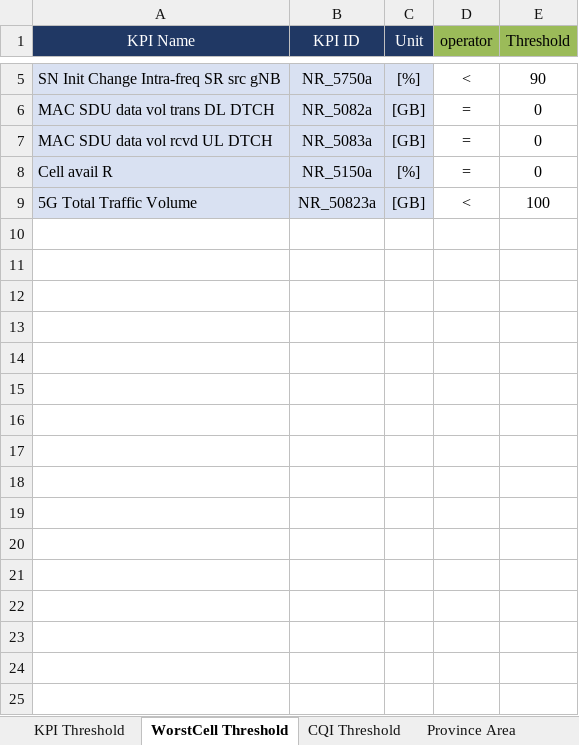
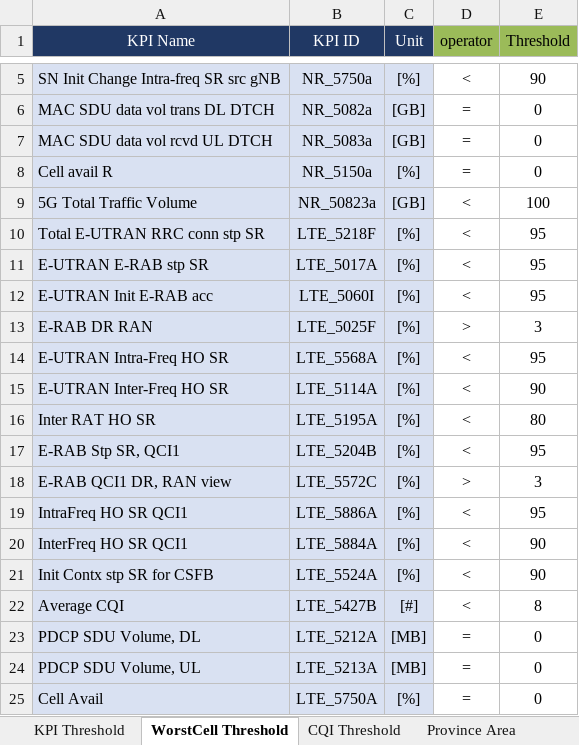
Before and after one commit to ThanhHuyLa/kpi-viewer, an Excel workbook: KPI Threshhold.xlsx, sheet WorstCell Threshold, drawn as a sheet; only a part is shown, gaps mark what is left out; values as stored, in another font and other column widths than the file's, no borders; the diff names each change by its address in the sheet, - before the commit and + after, or states it on an @@ line.

Commit message:
Add files via upload

```diff
--- a/KPI Threshhold.xlsx (sheet WorstCell Threshold)
+++ b/KPI Threshhold.xlsx (sheet WorstCell Threshold)
+row 10: Total E-UTRAN RRC conn stp SR | LTE_5218F | [%] | < | 95
+row 11: E-UTRAN E-RAB stp SR | LTE_5017A | [%] | < | 95
+row 12: E-UTRAN Init E-RAB acc | LTE_5060I | [%] | < | 95
+row 13: E-RAB DR RAN | LTE_5025F | [%] | > | 3
+row 14: E-UTRAN Intra-Freq HO SR | LTE_5568A | [%] | < | 95
+row 15: E-UTRAN Inter-Freq HO SR | LTE_5114A | [%] | < | 90
+row 16: Inter RAT HO SR | LTE_5195A | [%] | < | 80
+row 17: E-RAB Stp SR, QCI1 | LTE_5204B | [%] | < | 95
+row 18: E-RAB QCI1 DR, RAN view | LTE_5572C | [%] | > | 3
+row 19: IntraFreq HO SR QCI1 | LTE_5886A | [%] | < | 95
+row 20: InterFreq HO SR QCI1 | LTE_5884A | [%] | < | 90
+row 21: Init Contx stp SR for CSFB | LTE_5524A | [%] | < | 90
+row 22: Average CQI | LTE_5427B | [#] | < | 8
+row 23: PDCP SDU Volume, DL | LTE_5212A | [MB] | = | 0
+row 24: PDCP SDU Volume, UL | LTE_5213A | [MB] | = | 0
+row 25: Cell Avail | LTE_5750A | [%] | = | 0
```
Also changed, not shown: sheet KPI Threshold.
